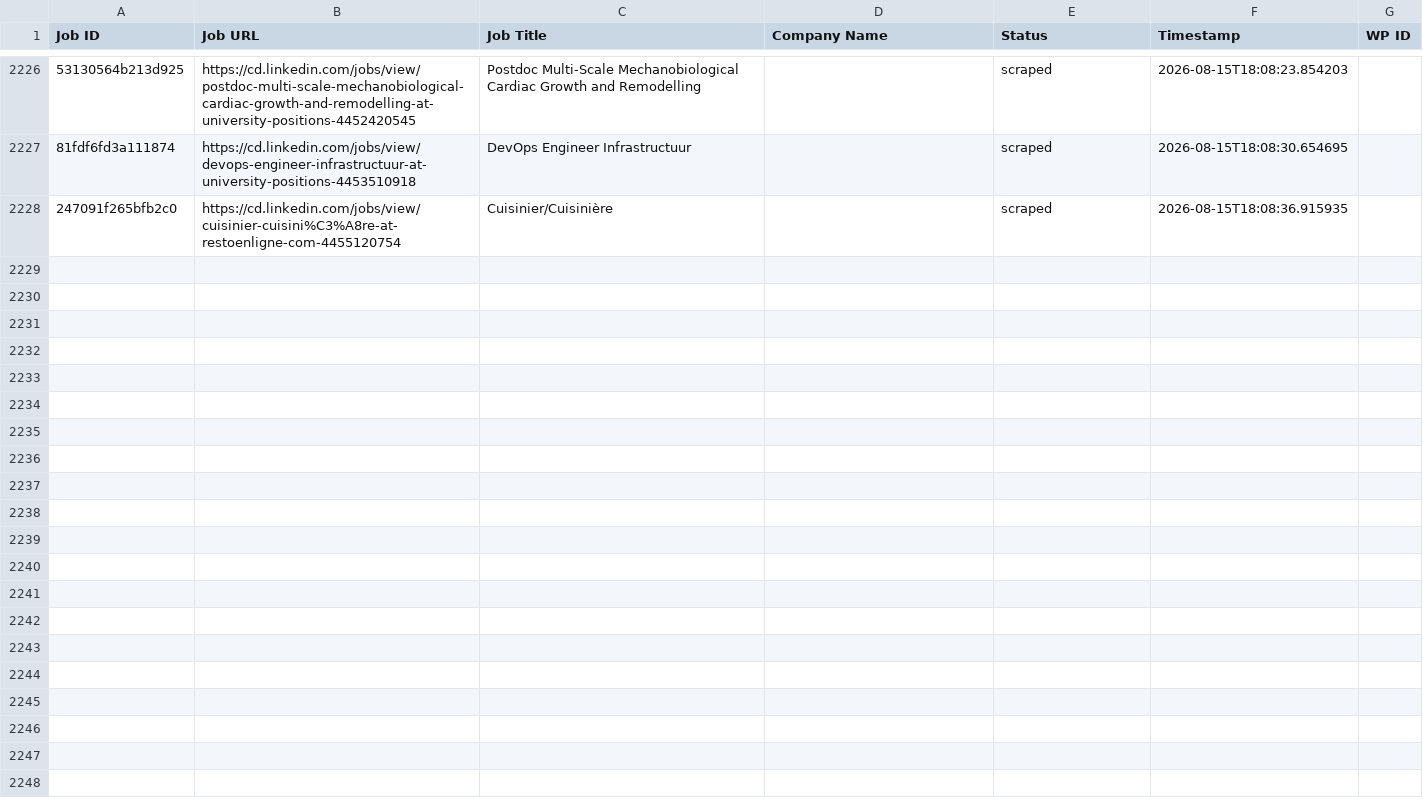
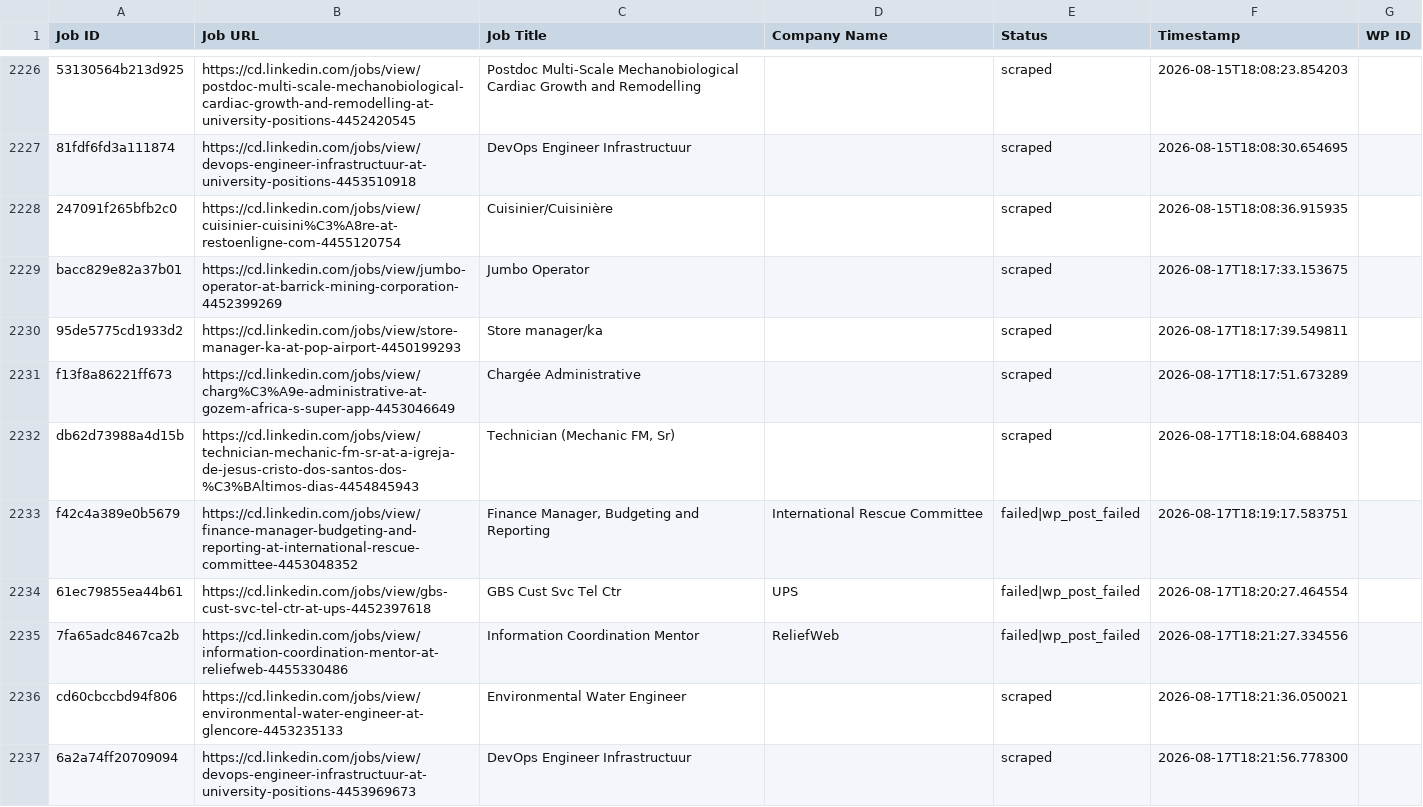
Before and after one commit to vindoky/cg, a CSV file: processed_jobs.csv, drawn as a sheet; only a part is shown, gaps mark what is left out; the diff covers the shown part only; the diff names each change by its address in the sheet, - before the commit and + after, or states it on an @@ line.

```diff
--- a/processed_jobs.csv
+++ b/processed_jobs.csv
+row 2229: bacc829e82a37b01 | https://cd.linkedin.com/jobs/view/jumbo-operator-at-barrick-mining-corporation-4452399269 | Jumbo Operator |  | scraped | 2026-08-17T18:17:33.153675
+row 2230: 95de5775cd1933d2 | https://cd.linkedin.com/jobs/view/store-manager-ka-at-pop-airport-4450199293 | Store manager/ka |  | scraped | 2026-08-17T18:17:39.549811
+row 2231: f13f8a86221ff673 | https://cd.linkedin.com/jobs/view/charg%C3%A9e-administrative-at-gozem-africa-s-super-app-4453046649 | Chargée Administrative |  | scraped | 2026-08-17T18:17:51.673289
+row 2232: db62d73988a4d15b | https://cd.linkedin.com/jobs/view/technician-mechanic-fm-sr-at-a-igreja-de-jesus-cristo-dos-santos-dos-%C3%BAltimos-dias-4454845943 | Technician (Mechanic FM, Sr) |  | scraped | 2026-08-17T18:18:04.688403
+row 2233: f42c4a389e0b5679 | https://cd.linkedin.com/jobs/view/finance-manager-budgeting-and-reporting-at-international-rescue-committee-4453048352 | Finance Manager, Budgeting and Reporting | International Rescue Committee | failed|wp_post_failed | 2026-08-17T18:19:17.583751
+row 2234: 61ec79855ea44b61 | https://cd.linkedin.com/jobs/view/gbs-cust-svc-tel-ctr-at-ups-4452397618 | GBS Cust Svc Tel Ctr | UPS | failed|wp_post_failed | 2026-08-17T18:20:27.464554
+row 2235: 7fa65adc8467ca2b | https://cd.linkedin.com/jobs/view/information-coordination-mentor-at-reliefweb-4455330486 | Information Coordination Mentor | ReliefWeb | failed|wp_post_failed | 2026-08-17T18:21:27.334556
+row 2236: cd60cbccbd94f806 | https://cd.linkedin.com/jobs/view/environmental-water-engineer-at-glencore-4453235133 | Environmental Water Engineer |  | scraped | 2026-08-17T18:21:36.050021
+row 2237: 6a2a74ff20709094 | https://cd.linkedin.com/jobs/view/devops-engineer-infrastructuur-at-university-positions-4453969673 | DevOps Engineer Infrastructuur |  | scraped | 2026-08-17T18:21:56.778300
```
Also changed, not shown: 9 added rows elsewhere in this file.
